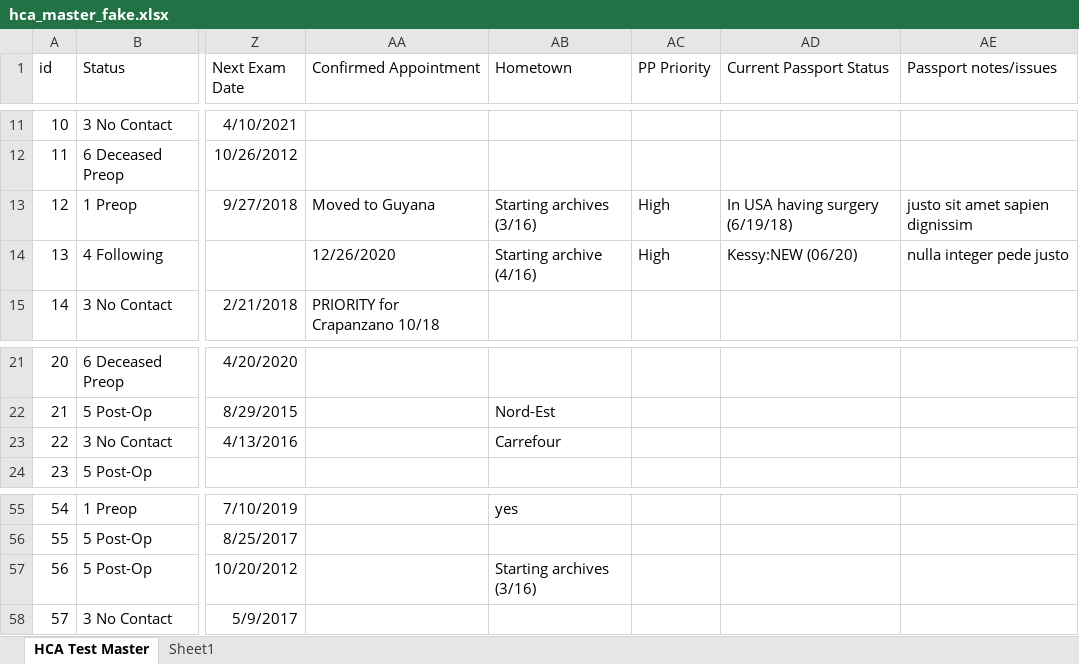
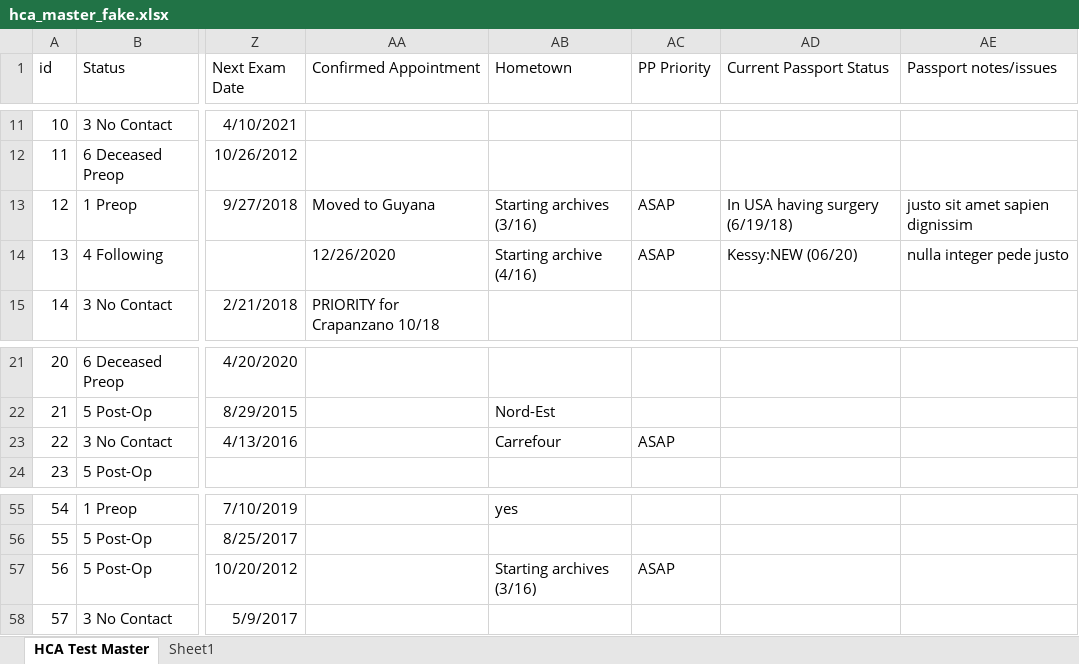
Before and after one commit to otr0624/HaitiApp, an Excel workbook: resources/hca_master_fake.xlsx, sheet HCA Test Master, drawn as a sheet; only a part is shown, gaps mark what is left out; values as stored, in another font and other column widths than the file's, no borders; table styles not drawn; the diff names each change by its address in the sheet, - before the commit and + after, or states it on an @@ line.

```diff
--- a/resources/hca_master_fake.xlsx (sheet HCA Test Master)
+++ b/resources/hca_master_fake.xlsx (sheet HCA Test Master)
-AC13:AC14 (PP Priority): High
+AC13:AC14 (PP Priority): ASAP
-AC23 (PP Priority): (empty)
+AC23 (PP Priority): ASAP
-AC57 (PP Priority): (empty)
+AC57 (PP Priority): ASAP
```
Also changed, not shown: resources/hca_category_codes.xlsx, 2 other files.
